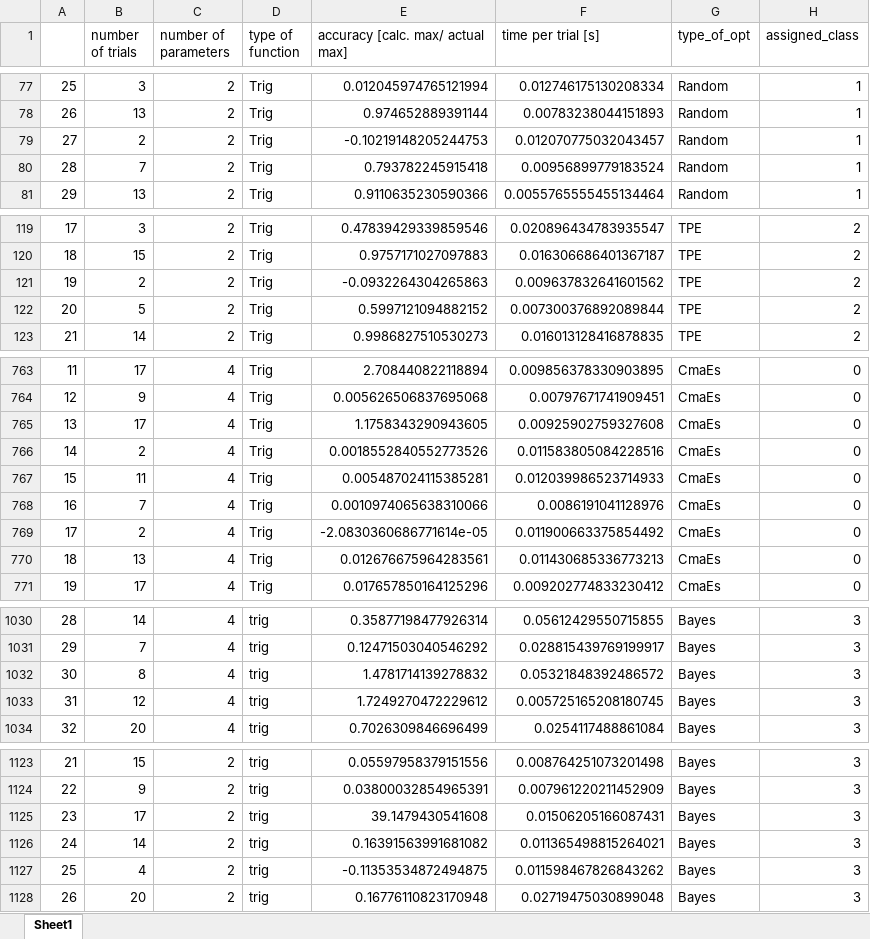
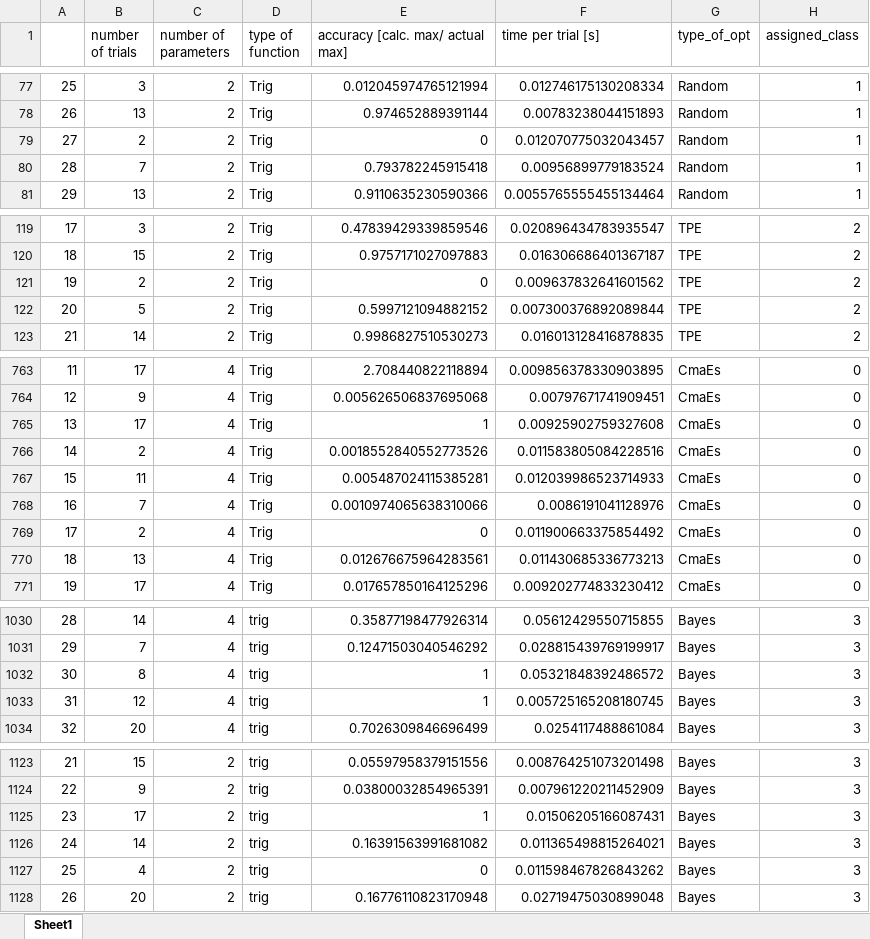
Before and after one commit to Optimistic-Optimizers/Black-Box-Optimization, an Excel workbook: Black-Box-Optimization/Data/All Data combined.xlsx, sheet Sheet1, drawn as a sheet; only a part is shown, gaps mark what is left out; values as stored, in another font and other column widths than the file's, no cell formats; conditional formats not drawn; the diff covers the shown part only; the diff names each change by its address in the sheet, - before the commit and + after, or states it on an @@ line.

```diff
--- a/Black-Box-Optimization/Data/All Data combined.xlsx (sheet Sheet1)
+++ b/Black-Box-Optimization/Data/All Data combined.xlsx (sheet Sheet1)
-E79 (accuracy [calc. max/ actual max]): -0.10219148205244753
+E79 (accuracy [calc. max/ actual max]): 0
-E121 (accuracy [calc. max/ actual max]): -0.0932264304265863
+E121 (accuracy [calc. max/ actual max]): 0
-E765 (accuracy [calc. max/ actual max]): 1.1758343290943605
+E765 (accuracy [calc. max/ actual max]): 1
-E769 (accuracy [calc. max/ actual max]): -2.0830360686771614e-05
+E769 (accuracy [calc. max/ actual max]): 0
-E1032 (accuracy [calc. max/ actual max]): 1.4781714139278832
+E1032 (accuracy [calc. max/ actual max]): 1
-E1033 (accuracy [calc. max/ actual max]): 1.7249270472229612
+E1033 (accuracy [calc. max/ actual max]): 1
-E1125 (accuracy [calc. max/ actual max]): 39.1479430541608
+E1125 (accuracy [calc. max/ actual max]): 1
-E1127 (accuracy [calc. max/ actual max]): -0.11353534872494875
+E1127 (accuracy [calc. max/ actual max]): 0
```
Also changed, not shown: 34 edited cells elsewhere in this sheet, cell formats, 1 other file.
